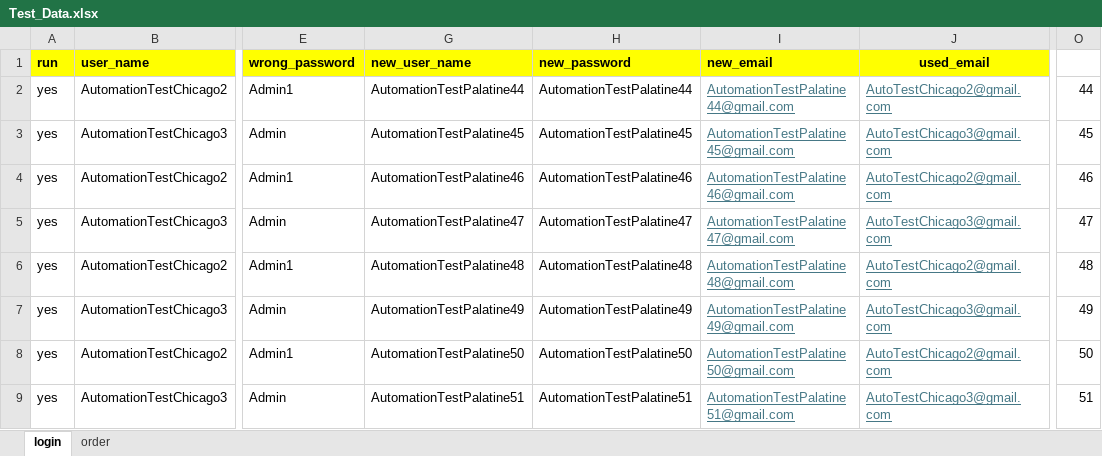
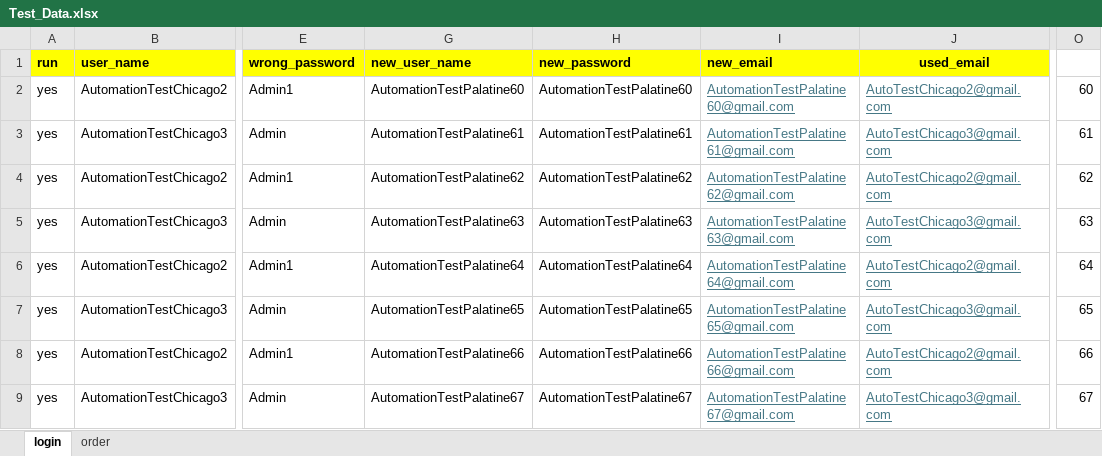
Before and after one commit to DmitriyV7/POM6, an Excel workbook: src/main/resources/test_data/Test_Data.xlsx, sheet login, drawn as a sheet; only a part is shown, gaps mark what is left out; values as stored, in another font and other column widths than the file's, no borders; the diff covers the shown part only; the diff names each change by its address in the sheet, - before the commit and + after, or states it on an @@ line.

```diff
--- a/src/main/resources/test_data/Test_Data.xlsx (sheet login)
+++ b/src/main/resources/test_data/Test_Data.xlsx (sheet login)
-G2 (new_user_name): AutomationTestPalatine44
+G2 (new_user_name): AutomationTestPalatine60
-H2 (new_password): AutomationTestPalatine44
+H2 (new_password): AutomationTestPalatine60
-I2 (new_email): AutomationTestPalatine44@gmail.com
+I2 (new_email): AutomationTestPalatine60@gmail.com
-O2: 44
+O2: 60
-G3 (new_user_name): AutomationTestPalatine45
+G3 (new_user_name): AutomationTestPalatine61
-H3 (new_password): AutomationTestPalatine45
+H3 (new_password): AutomationTestPalatine61
-I3 (new_email): AutomationTestPalatine45@gmail.com
+I3 (new_email): AutomationTestPalatine61@gmail.com
-O3: 45
+O3: 61
-G4 (new_user_name): AutomationTestPalatine46
+G4 (new_user_name): AutomationTestPalatine62
-H4 (new_password): AutomationTestPalatine46
+H4 (new_password): AutomationTestPalatine62
-I4 (new_email): AutomationTestPalatine46@gmail.com
+I4 (new_email): AutomationTestPalatine62@gmail.com
-O4: 46
+O4: 62
-G5 (new_user_name): AutomationTestPalatine47
+G5 (new_user_name): AutomationTestPalatine63
-H5 (new_password): AutomationTestPalatine47
+H5 (new_password): AutomationTestPalatine63
-I5 (new_email): AutomationTestPalatine47@gmail.com
+I5 (new_email): AutomationTestPalatine63@gmail.com
-O5: 47
+O5: 63
-G6 (new_user_name): AutomationTestPalatine48
+G6 (new_user_name): AutomationTestPalatine64
-H6 (new_password): AutomationTestPalatine48
+H6 (new_password): AutomationTestPalatine64
-I6 (new_email): AutomationTestPalatine48@gmail.com
+I6 (new_email): AutomationTestPalatine64@gmail.com
-O6: 48
+O6: 64
-G7 (new_user_name): AutomationTestPalatine49
+G7 (new_user_name): AutomationTestPalatine65
-H7 (new_password): AutomationTestPalatine49
+H7 (new_password): AutomationTestPalatine65
-I7 (new_email): AutomationTestPalatine49@gmail.com
+I7 (new_email): AutomationTestPalatine65@gmail.com
-O7: 49
+O7: 65
-G8 (new_user_name): AutomationTestPalatine50
+G8 (new_user_name): AutomationTestPalatine66
-H8 (new_password): AutomationTestPalatine50
+H8 (new_password): AutomationTestPalatine66
-I8 (new_email): AutomationTestPalatine50@gmail.com
+I8 (new_email): AutomationTestPalatine66@gmail.com
-O8: 50
+O8: 66
-G9 (new_user_name): AutomationTestPalatine51
+G9 (new_user_name): AutomationTestPalatine67
-H9 (new_password): AutomationTestPalatine51
+H9 (new_password): AutomationTestPalatine67
-I9 (new_email): AutomationTestPalatine51@gmail.com
+I9 (new_email): AutomationTestPalatine67@gmail.com
-O9: 51
+O9: 67
```
Also changed, not shown: 32 edited cells elsewhere in this sheet, sheet order.
